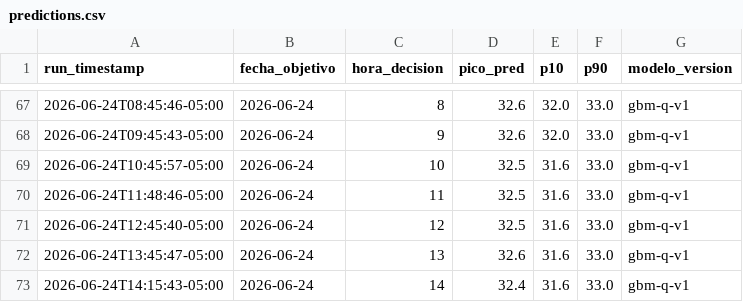
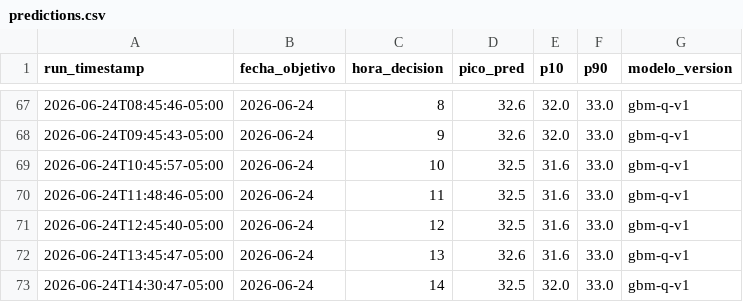
Before and after one commit to CesarG-09/panama-temp-forecast, a CSV file: data/predictions.csv, drawn as a sheet; only a part is shown, gaps mark what is left out.

```diff
--- a/data/predictions.csv
+++ b/data/predictions.csv
@@ -72,2 +72,2 @@ run_timestamp,fecha_objetivo,hora_decision,pico_pred,p10,p90,modelo_version
 2026-06-24T13:45:47-05:00,2026-06-24,13,32.6,31.6,33.0,gbm-q-v1
-2026-06-24T14:15:43-05:00,2026-06-24,14,32.4,31.6,33.0,gbm-q-v1
+2026-06-24T14:30:47-05:00,2026-06-24,14,32.5,32.0,33.0,gbm-q-v1
```
Also changed, not shown: 1 other file.
